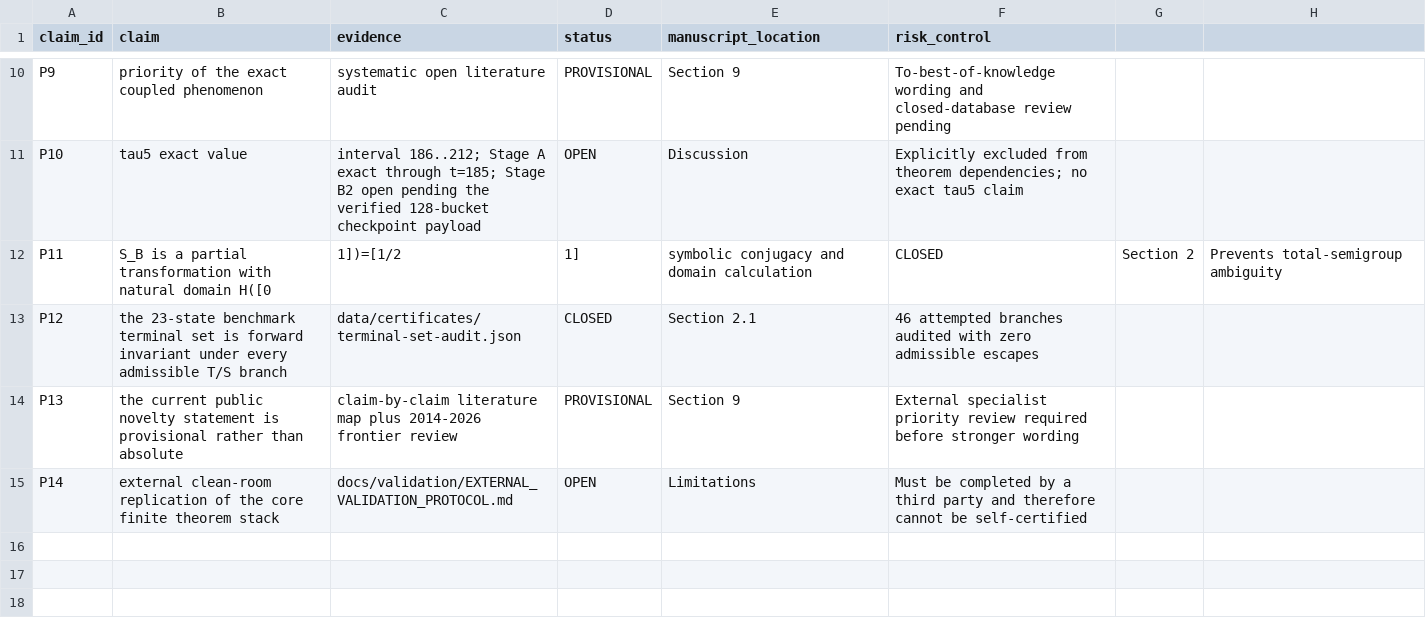
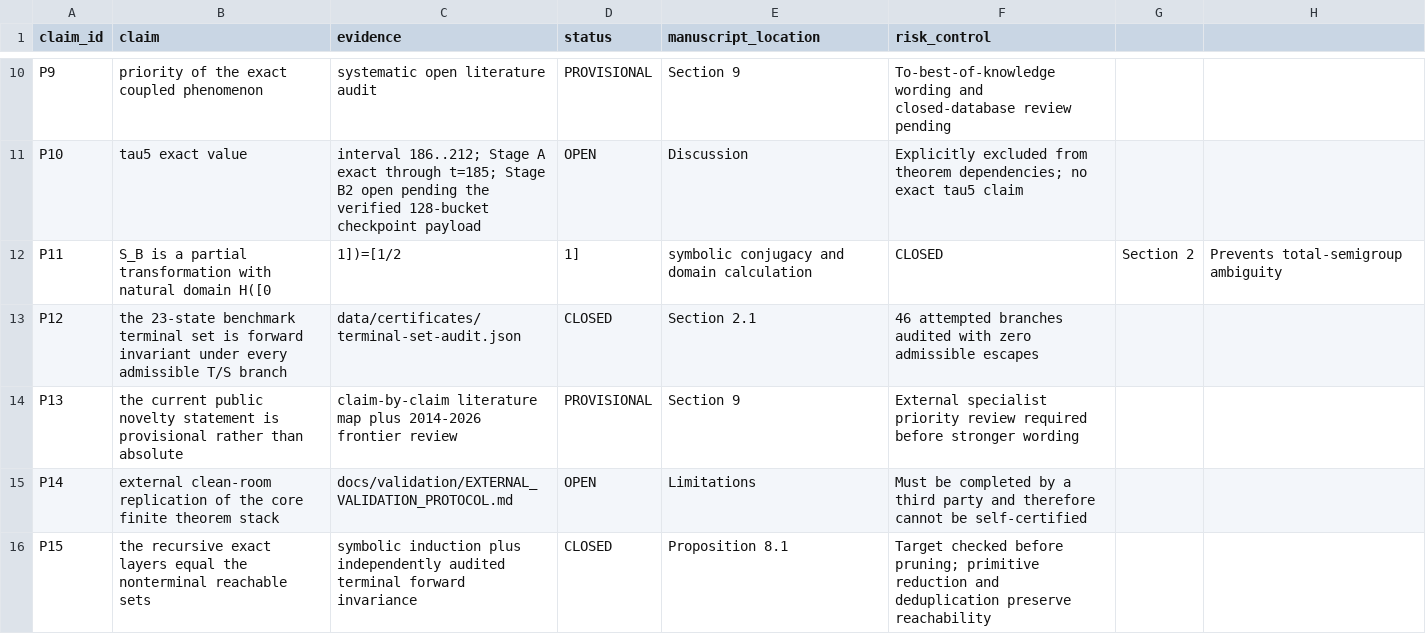
Before and after one commit to FacundoFirmenich/rgphi-radix-mobius-dynamics, a CSV file: paper/claim-evidence-matrix.csv, drawn as a sheet; only a part is shown, gaps mark what is left out; the diff names each change by its address in the sheet, - before the commit and + after, or states it on an @@ line.

Commit message:
Finalize Paper I theorem architecture and external-review package
Establish the exclusive P1 publication track; add the logical paper graph, exact layer-recursion proposition, exact Bellman-height counterexample table, expanded supplement and reviewer evidence, full continuation replay workflow, machine-readable Paper I state, branch charter, specialist review kit, venue strategy and reproducibility gates. Preserve all central numerical claims, keep tau_5 contextual and open, and exclude P2/P3 and experimental branches from the theorem dependency graph.

```diff
--- a/paper/claim-evidence-matrix.csv
+++ b/paper/claim-evidence-matrix.csv
+row 16: P15 | the recursive exact layers equal the nonterminal reachable sets | symbolic induction plus independently audited terminal forward invariance | CLOSED | Proposition 8.1 | Target checked before pruning; primitive reduction and deduplication preserve reachability
```
Also changed, not shown: 20 other files.
